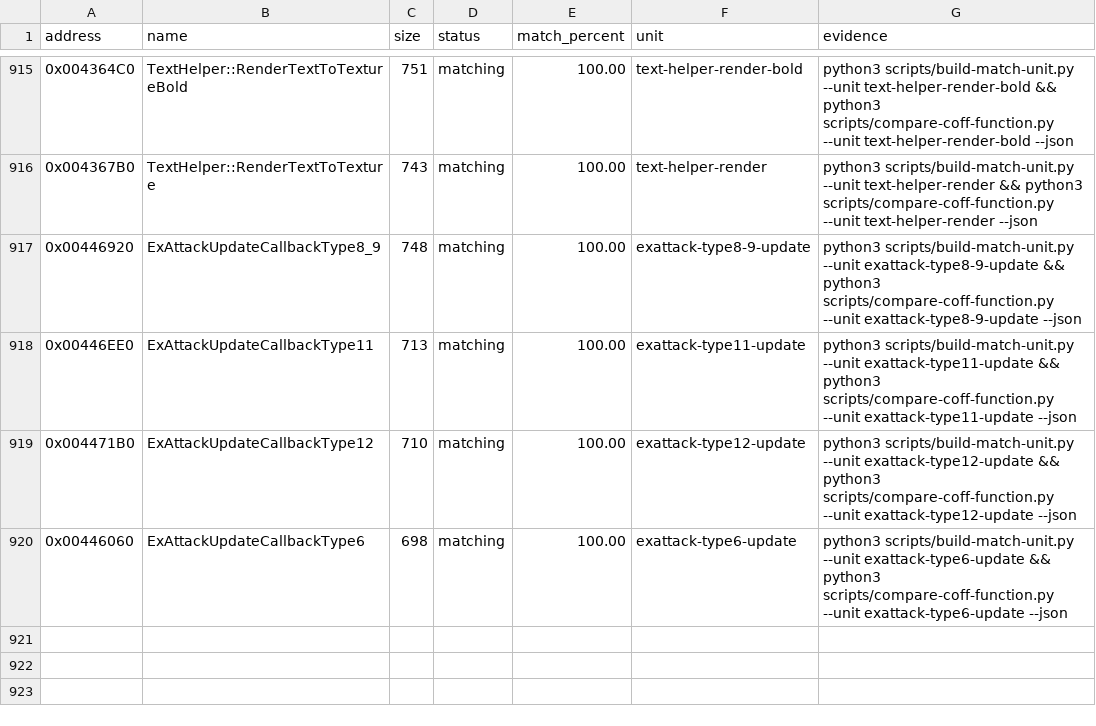
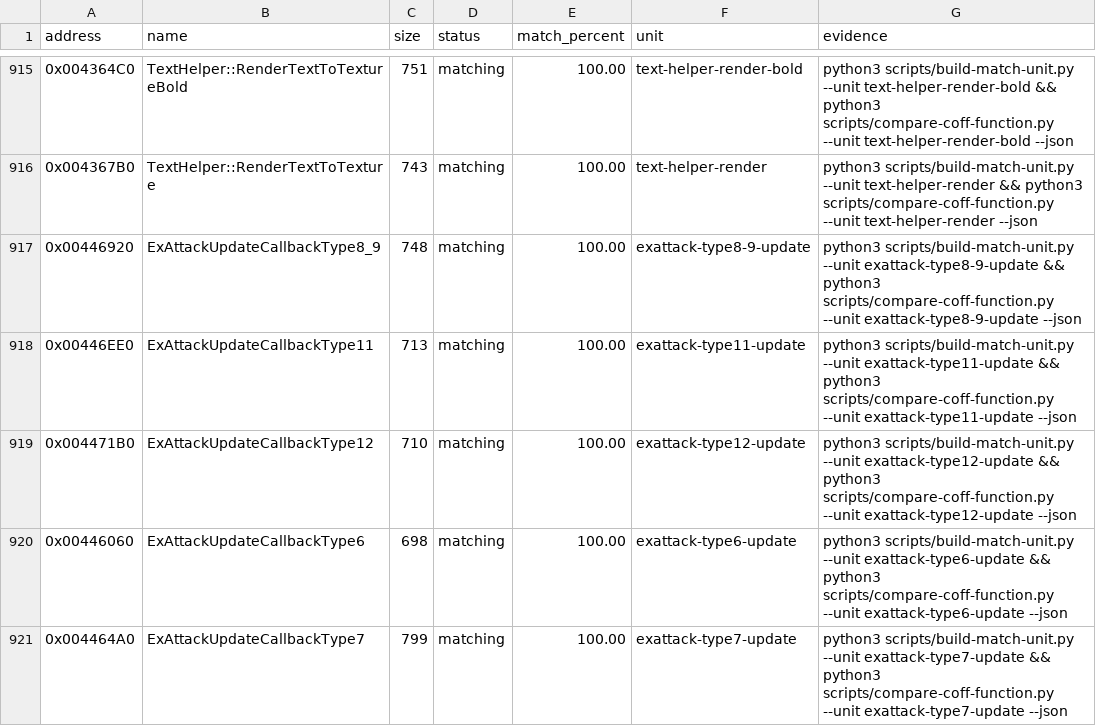
Before and after one commit to N0zoM1z0/th09, a CSV file: config/matches.csv, drawn as a sheet; only a part is shown, gaps mark what is left out; the diff names each change by its address in the sheet, - before the commit and + after, or states it on an @@ line.

Commit message:
gpt-dots: Close Type7 update in real helper context

```diff
--- a/config/matches.csv
+++ b/config/matches.csv
+row 921: 0x004464A0 | ExAttackUpdateCallbackType7 | 799 | matching | 100.00 | exattack-type7-update | python3 scripts/build-match-unit.py --unit exattack-type7-update && python3 scripts/compare-coff-function.py --unit exattack-type7-update --json
```
Also changed, not shown: 10 other files.
